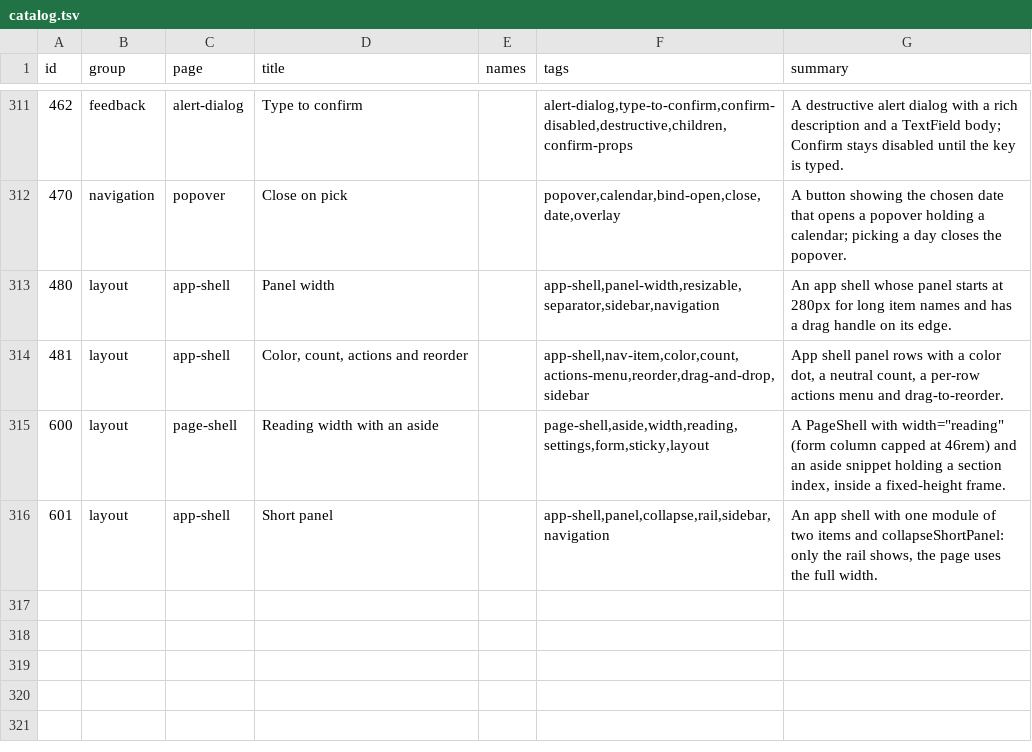
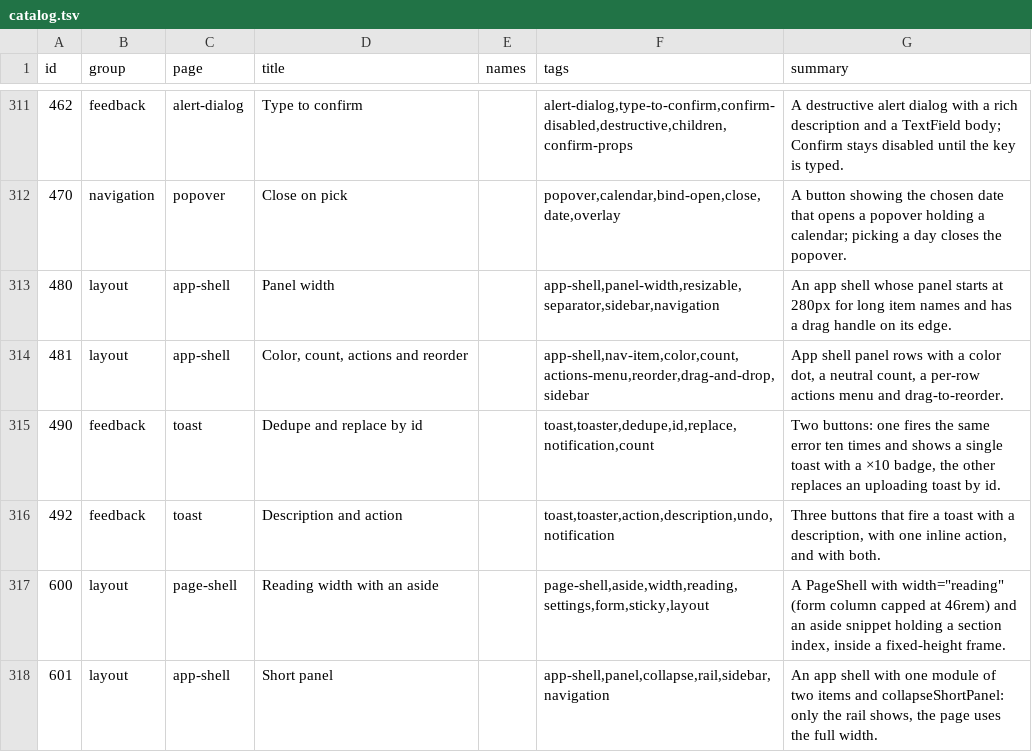
Before and after one commit to codeatlasdev/ui, a TSV file: site/public/api/v1/en/catalog.tsv, drawn as a sheet; only a part is shown, gaps mark what is left out.

```diff
--- a/site/public/api/v1/en/catalog.tsv
+++ b/site/public/api/v1/en/catalog.tsv
@@ -314,2 +314,4 @@ id	group	page	title	names	tags	summary
 481	layout	app-shell	Color, count, actions and reorder		app-shell,nav-item,color,count,actions-menu,reorder,drag-and-drop,sidebar	App shell panel rows with a color dot, a neutral count, a per-row actions menu and drag-to-reorder.
+490	feedback	toast	Dedupe and replace by id		toast,toaster,dedupe,id,replace,notification,count	Two buttons: one fires the same error ten times and shows a single toast with a ×10 badge, the other replaces an uploading toast by id.
+492	feedback	toast	Description and action		toast,toaster,action,description,undo,notification	Three buttons that fire a toast with a description, with one inline action, and with both.
 600	layout	page-shell	Reading width with an aside		page-shell,aside,width,reading,settings,form,sticky,layout	A PageShell with width="reading" (form column capped at 46rem) and an aside snippet holding a section index, inside a fixed-height frame.
```
Also changed, not shown: 2 other files.
